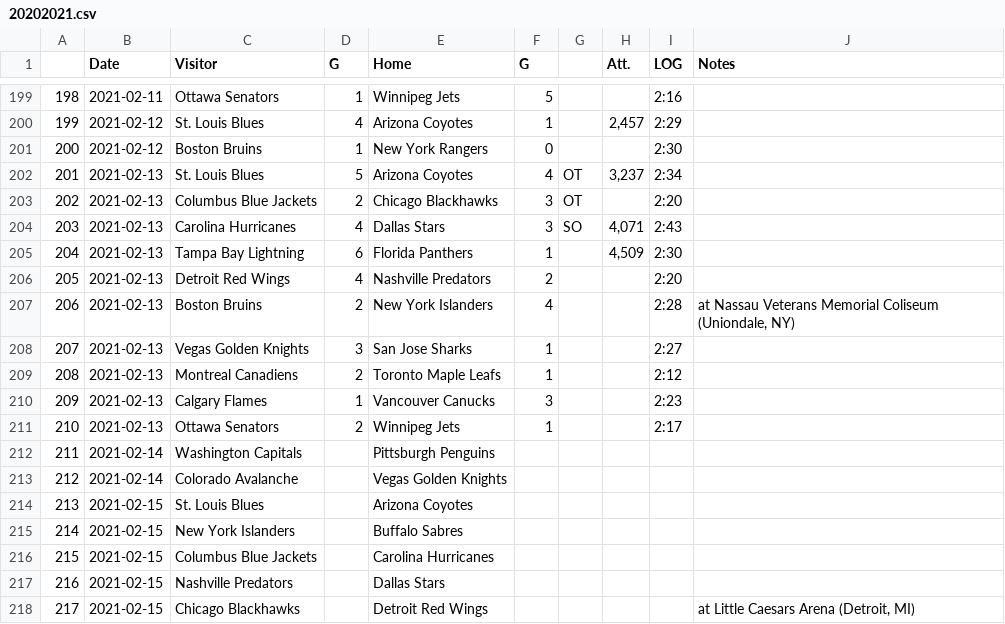
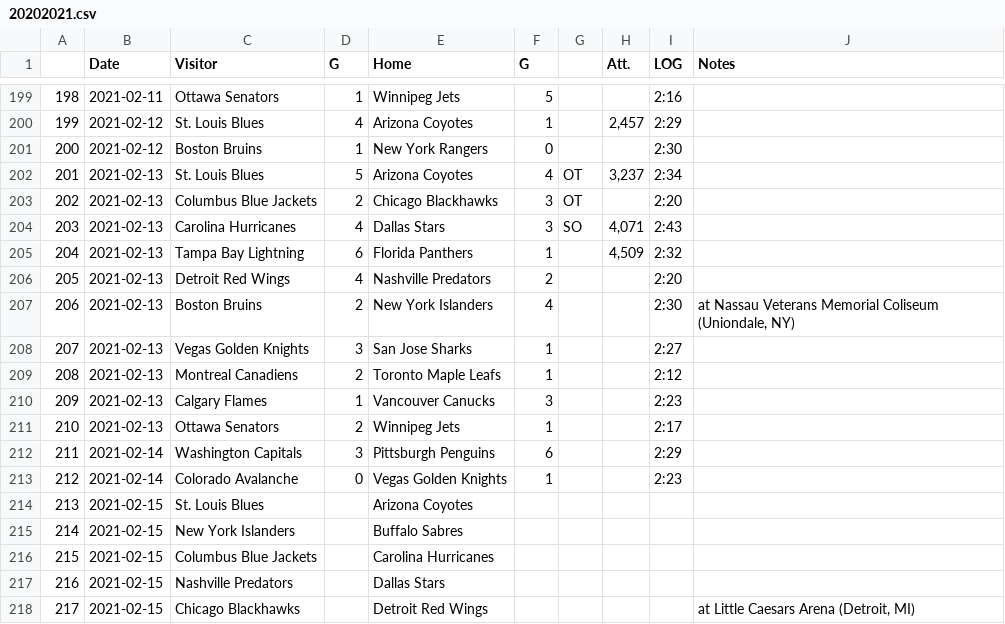
Before and after one commit to pbulsink/HockeyModel, a CSV file: data-raw/20202021.csv, drawn as a sheet; only a part is shown, gaps mark what is left out.

```diff
--- a/data-raw/20202021.csv
+++ b/data-raw/20202021.csv
@@ -204,5 +204,5 @@
 "203","2021-02-13","Carolina Hurricanes","4","Dallas Stars","3","SO","4,071","2:43",""
-"204","2021-02-13","Tampa Bay Lightning","6","Florida Panthers","1","","4,509","2:30",""
+"204","2021-02-13","Tampa Bay Lightning","6","Florida Panthers","1","","4,509","2:32",""
 "205","2021-02-13","Detroit Red Wings","4","Nashville Predators","2","","","2:20",""
-"206","2021-02-13","Boston Bruins","2","New York Islanders","4","","","2:28","at Nassau Veterans Memorial Coliseum (Uniondale, NY)"
+"206","2021-02-13","Boston Bruins","2","New York Islanders","4","","","2:30","at Nassau Veterans Memorial Coliseum (Uniondale, NY)"
 "207","2021-02-13","Vegas Golden Knights","3","San Jose Sharks","1","","","2:27",""
@@ -211,4 +211,4 @@
 "210","2021-02-13","Ottawa Senators","2","Winnipeg Jets","1","","","2:17",""
-"211","2021-02-14","Washington Capitals","","Pittsburgh Penguins","","","","",""
-"212","2021-02-14","Colorado Avalanche","","Vegas Golden Knights","","","","",""
+"211","2021-02-14","Washington Capitals","3","Pittsburgh Penguins","6","","","2:29",""
+"212","2021-02-14","Colorado Avalanche","0","Vegas Golden Knights","1","","","2:23",""
 "213","2021-02-15","St. Louis Blues","","Arizona Coyotes","","","","",""
```
Also changed, not shown: 10 other files.
